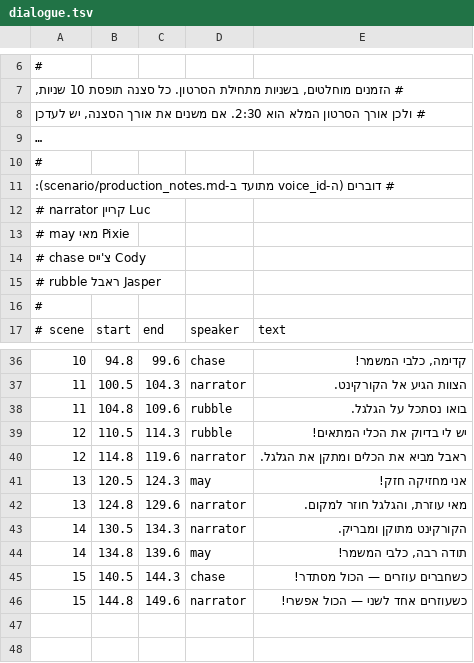
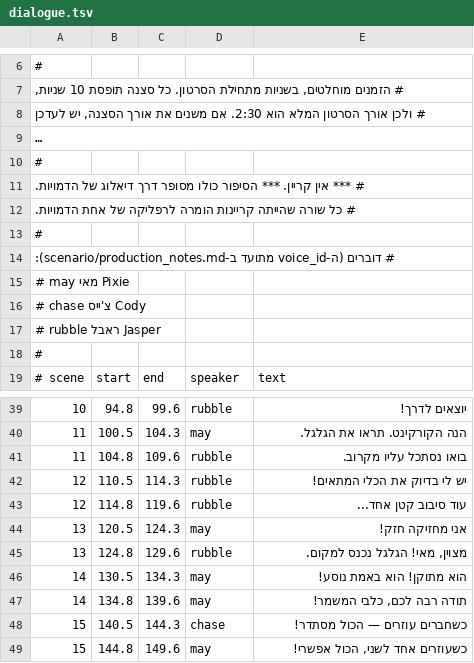
Before and after one commit to glanzt/MayPatrol, a TSV file: scenario/dialogue.tsv, drawn as a sheet; only a part is shown, gaps mark what is left out; long unchanged cells end in …; the diff covers the shown part only.

```diff
--- a/scenario/dialogue.tsv
+++ b/scenario/dialogue.tsv
@@ -10,4 +10,6 @@
 #
+# *** אין קריין. *** הסיפור כולו מסופר דרך דיאלוג של הדמויות.
+# כל שורה שהייתה קריינות הומרה לרפליקה של אחת הדמויות.
+#
 # דוברים (ה-voice_id מתועד ב-scenario/production_notes.md):
-#   narrator  קריין        Luc
 #   may       מאי          Pixie
@@ -36,11 +39,11 @@
-10	94.8	99.6	chase	קדימה, כלבי המשמר!
-11	100.5	104.3	narrator	הצוות הגיע אל הקורקינט.
-11	104.8	109.6	rubble	בואו נסתכל על הגלגל.
+10	94.8	99.6	rubble	יוצאים לדרך!
+11	100.5	104.3	may	הנה הקורקינט. תראו את הגלגל.
+11	104.8	109.6	rubble	בואו נסתכל עליו מקרוב.
 12	110.5	114.3	rubble	יש לי בדיוק את הכלי המתאים!
-12	114.8	119.6	narrator	ראבל מביא את הכלים ומתקן את הגלגל.
+12	114.8	119.6	rubble	עוד סיבוב קטן אחד...
 13	120.5	124.3	may	אני מחזיקה חזק!
-13	124.8	129.6	narrator	מאי עוזרת, והגלגל חוזר למקום.
-14	130.5	134.3	narrator	הקורקינט מתוקן ומבריק.
-14	134.8	139.6	may	תודה רבה, כלבי המשמר!
+13	124.8	129.6	rubble	מצוין, מאי! הגלגל נכנס למקום.
+14	130.5	134.3	may	הוא מתוקן! הוא באמת נוסע!
+14	134.8	139.6	may	תודה רבה לכם, כלבי המשמר!
 15	140.5	144.3	chase	כשחברים עוזרים — הכול מסתדר!
-15	144.8	149.6	narrator	כשעוזרים אחד לשני — הכול אפשרי!
+15	144.8	149.6	may	כשעוזרים אחד לשני, הכול אפשרי!
```
Also changed, not shown: 1 added row and 32 edited cells elsewhere in this file, 4 other files.
